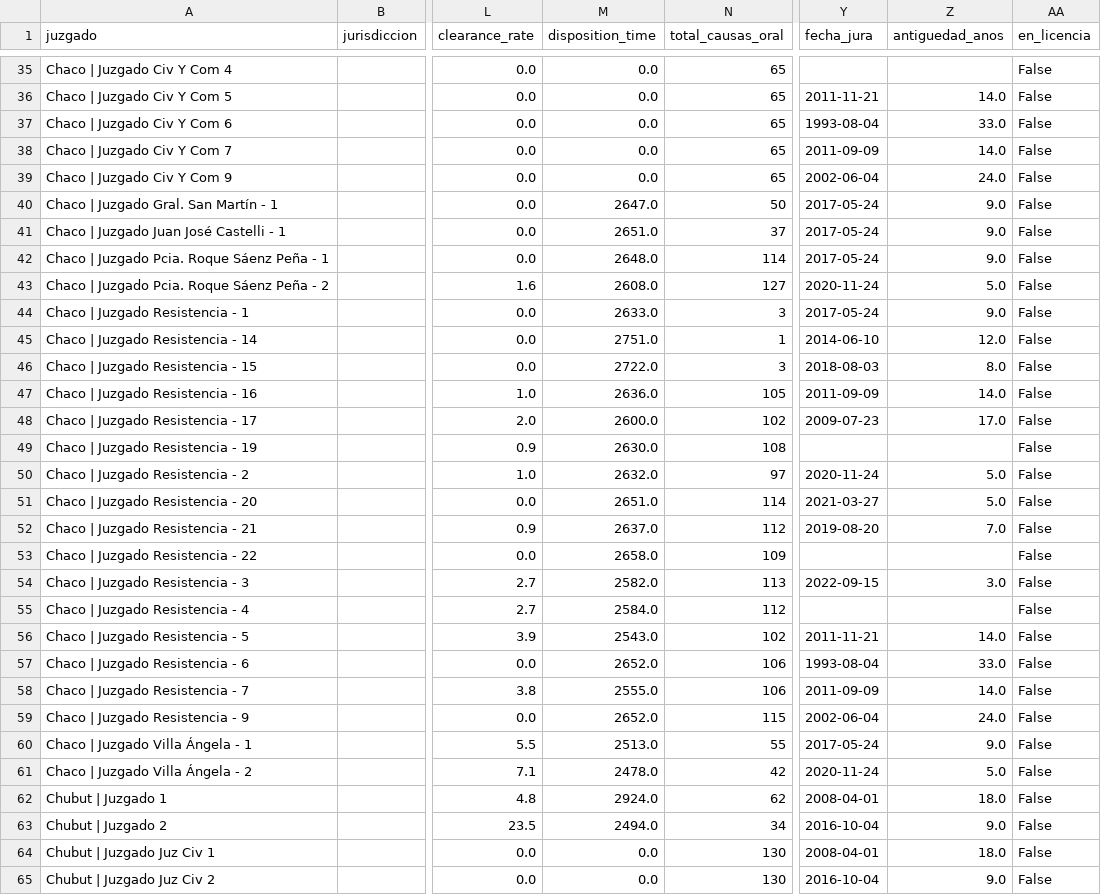
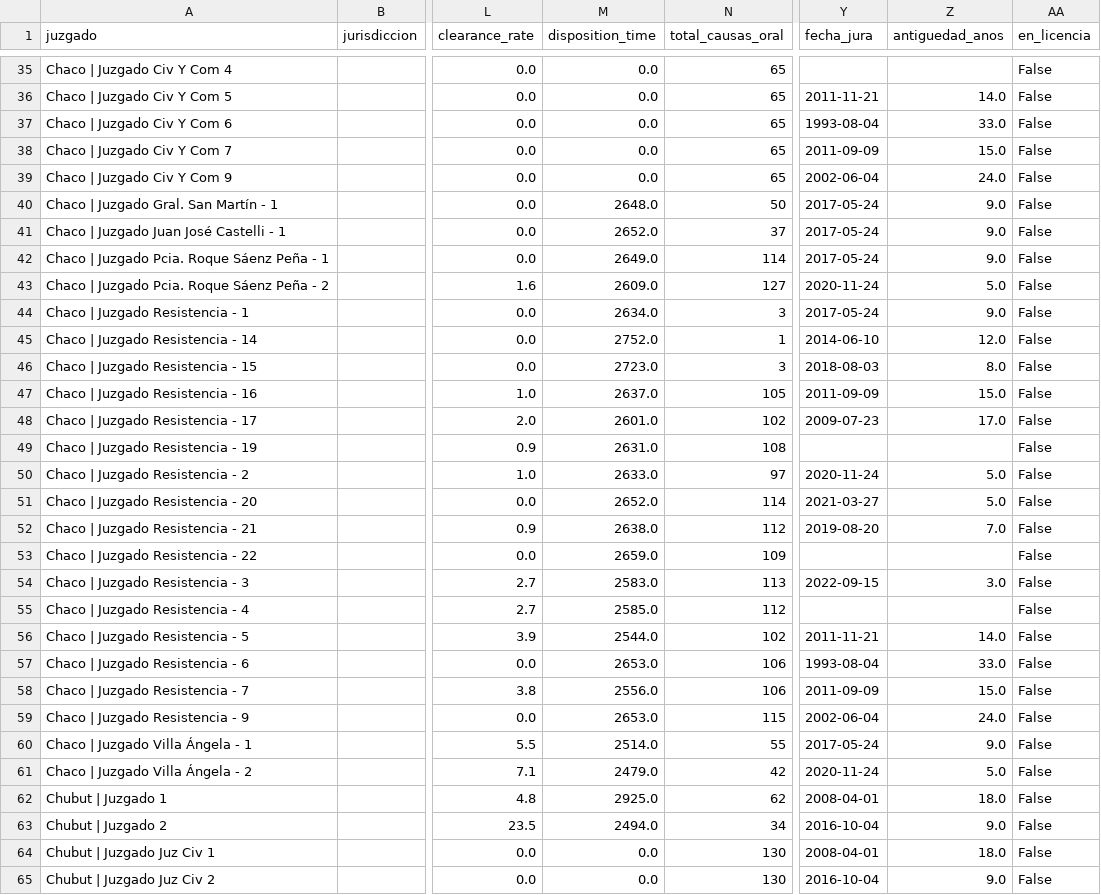
Before and after one commit to Viny2030/justicia, a CSV file: juzgados_nacional.csv, drawn as a sheet; only a part is shown, gaps mark what is left out; the diff covers the shown part only; the diff names each change by its address in the sheet, - before the commit and + after, or states it on an @@ line.

```diff
--- a/juzgados_nacional.csv
+++ b/juzgados_nacional.csv
-Z38 (antiguedad_anos): 14.0
+Z38 (antiguedad_anos): 15.0
-M40 (disposition_time): 2647.0
+M40 (disposition_time): 2648.0
-M41 (disposition_time): 2651.0
+M41 (disposition_time): 2652.0
-M42 (disposition_time): 2648.0
+M42 (disposition_time): 2649.0
-M43 (disposition_time): 2608.0
+M43 (disposition_time): 2609.0
-M44 (disposition_time): 2633.0
+M44 (disposition_time): 2634.0
-M45 (disposition_time): 2751.0
+M45 (disposition_time): 2752.0
-M46 (disposition_time): 2722.0
+M46 (disposition_time): 2723.0
-M47 (disposition_time): 2636.0
+M47 (disposition_time): 2637.0
-Z47 (antiguedad_anos): 14.0
+Z47 (antiguedad_anos): 15.0
-M48 (disposition_time): 2600.0
+M48 (disposition_time): 2601.0
-M49 (disposition_time): 2630.0
+M49 (disposition_time): 2631.0
-M50 (disposition_time): 2632.0
+M50 (disposition_time): 2633.0
-M51 (disposition_time): 2651.0
+M51 (disposition_time): 2652.0
-M52 (disposition_time): 2637.0
+M52 (disposition_time): 2638.0
-M53 (disposition_time): 2658.0
+M53 (disposition_time): 2659.0
-M54 (disposition_time): 2582.0
+M54 (disposition_time): 2583.0
-M55 (disposition_time): 2584.0
+M55 (disposition_time): 2585.0
-M56 (disposition_time): 2543.0
+M56 (disposition_time): 2544.0
-M57 (disposition_time): 2652.0
+M57 (disposition_time): 2653.0
-M58 (disposition_time): 2555.0
+M58 (disposition_time): 2556.0
-Z58 (antiguedad_anos): 14.0
+Z58 (antiguedad_anos): 15.0
-M59 (disposition_time): 2652.0
+M59 (disposition_time): 2653.0
-M60 (disposition_time): 2513.0
+M60 (disposition_time): 2514.0
-M61 (disposition_time): 2478.0
+M61 (disposition_time): 2479.0
-M62 (disposition_time): 2924.0
+M62 (disposition_time): 2925.0
```
Also changed, not shown: 100 edited cells elsewhere in this file, 1 other file.
